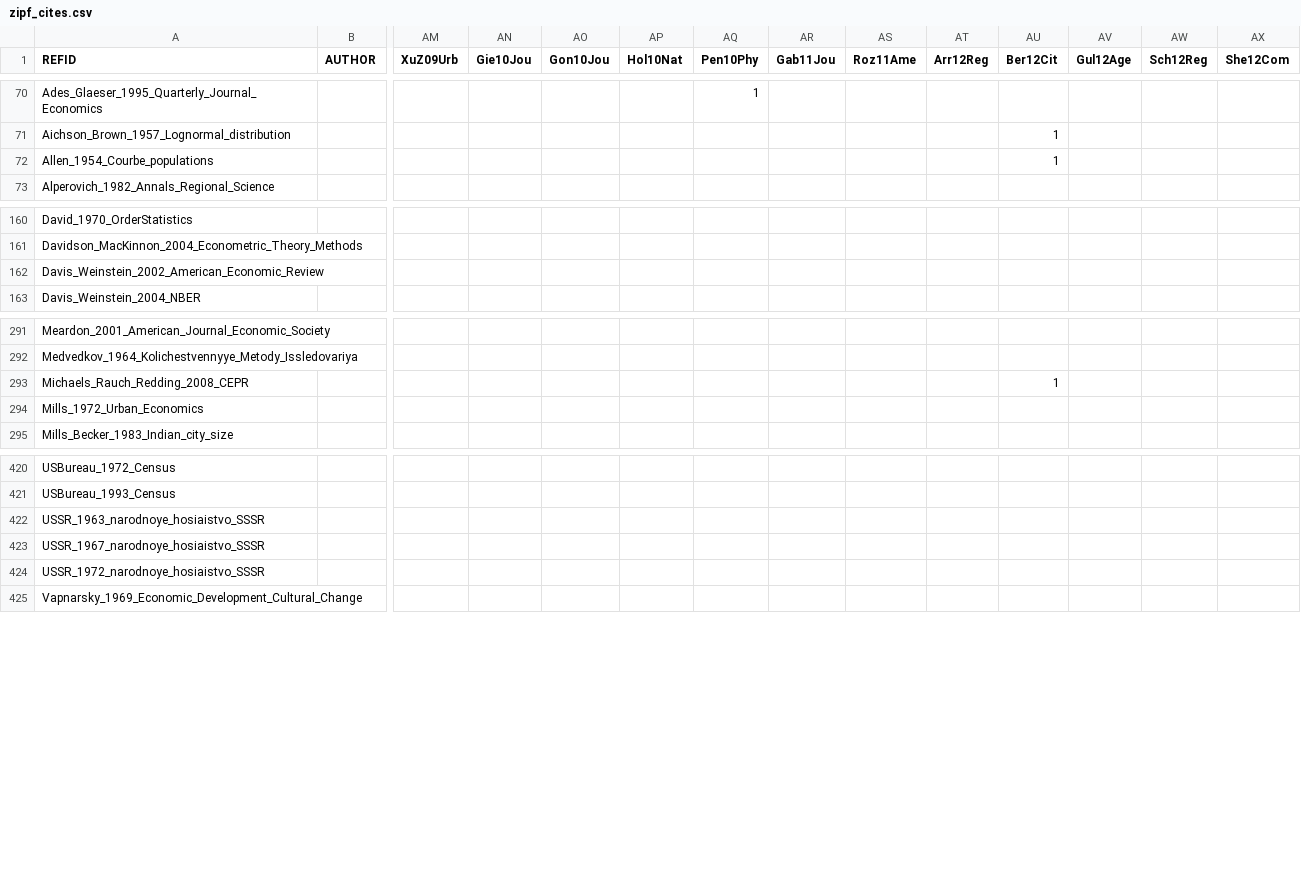
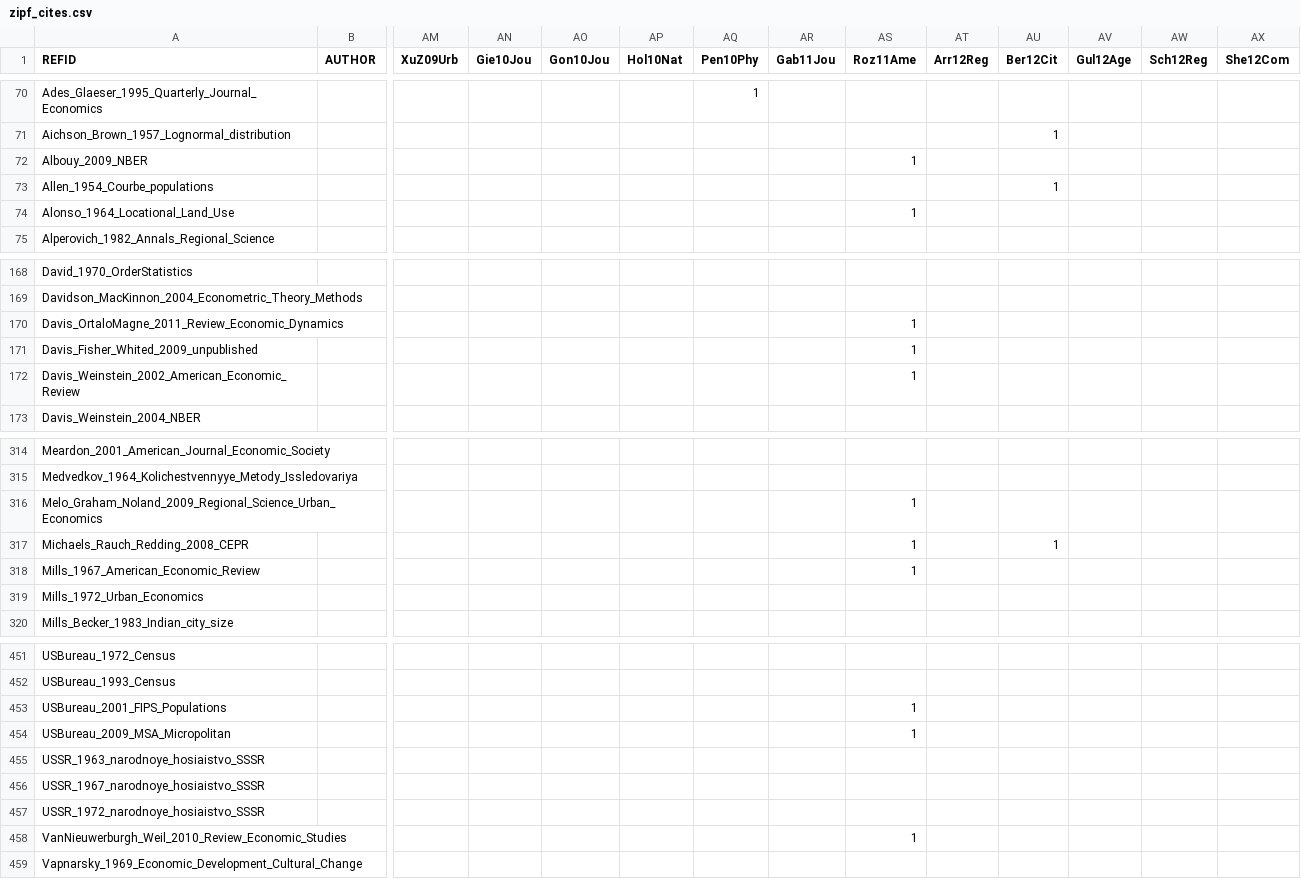
Before and after one commit to ClementineCttn/MetaZipf, a CSV file: data/zipf_cites.csv, drawn as a sheet; only a part is shown, gaps mark what is left out; addresses are those after the commit; rows hold the shown columns only; the diff covers the shown part only; the diff names each change by its address in the sheet, - before the commit and + after, or states it on an @@ line.

```diff
--- a/data/zipf_cites.csv
+++ b/data/zipf_cites.csv
+row 72: Albouy_2009_NBER |  |  |  |  |  |  |  | 1
+row 74: Alonso_1964_Locational_Land_Use |  |  |  |  |  |  |  | 1
+row 170: Davis_OrtaloMagne_2011_Review_Economic_Dynamics |  |  |  |  |  |  |  | 1
+row 171: Davis_Fisher_Whited_2009_unpublished |  |  |  |  |  |  |  | 1
-AS172 (Roz11Ame): (empty)
+AS172 (Roz11Ame): 1
+row 316: Melo_Graham_Noland_2009_Regional_Science_Urban_Economics |  |  |  |  |  |  |  | 1
-AS317 (Roz11Ame): (empty)
+AS317 (Roz11Ame): 1
+row 318: Mills_1967_American_Economic_Review |  |  |  |  |  |  |  | 1
+row 453: USBureau_2001_FIPS_Populations |  |  |  |  |  |  |  | 1
+row 454: USBureau_2009_MSA_Micropolitan |  |  |  |  |  |  |  | 1
+row 458: VanNieuwerburgh_Weil_2010_Review_Economic_Studies |  |  |  |  |  |  |  | 1
```
Also changed, not shown: 25 added rows, 1 moved row and 27 edited cells elsewhere in this file.
